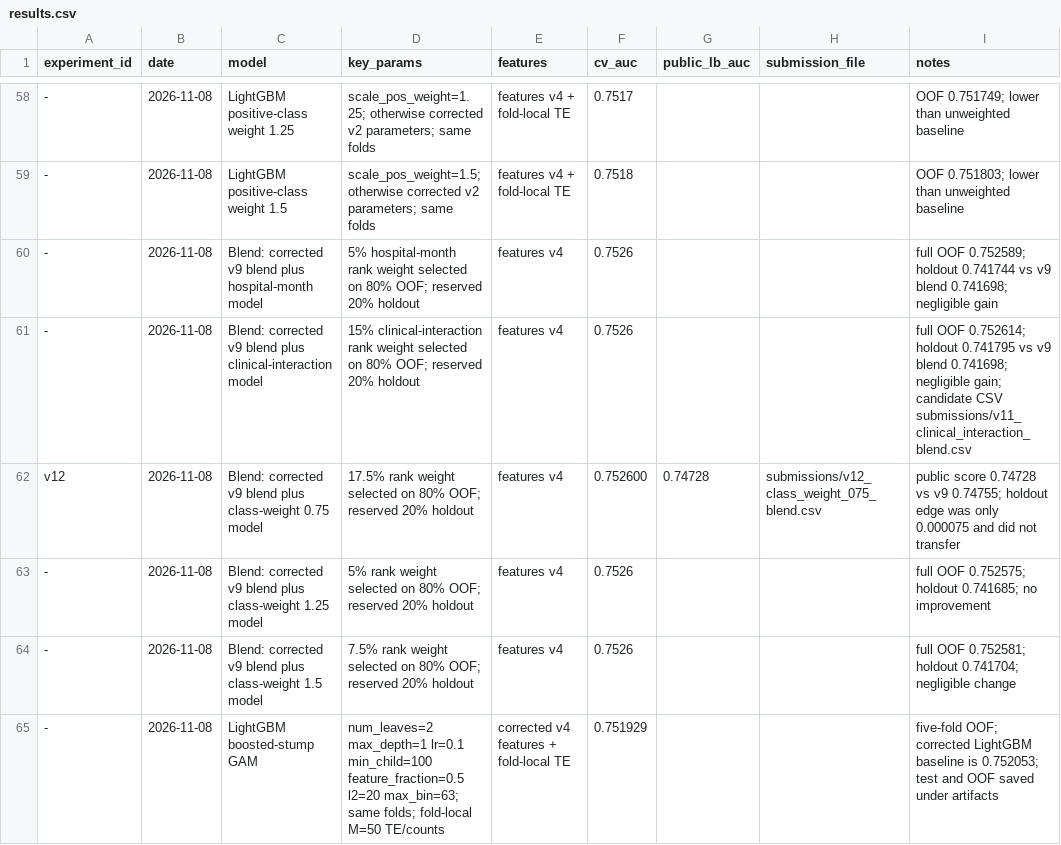
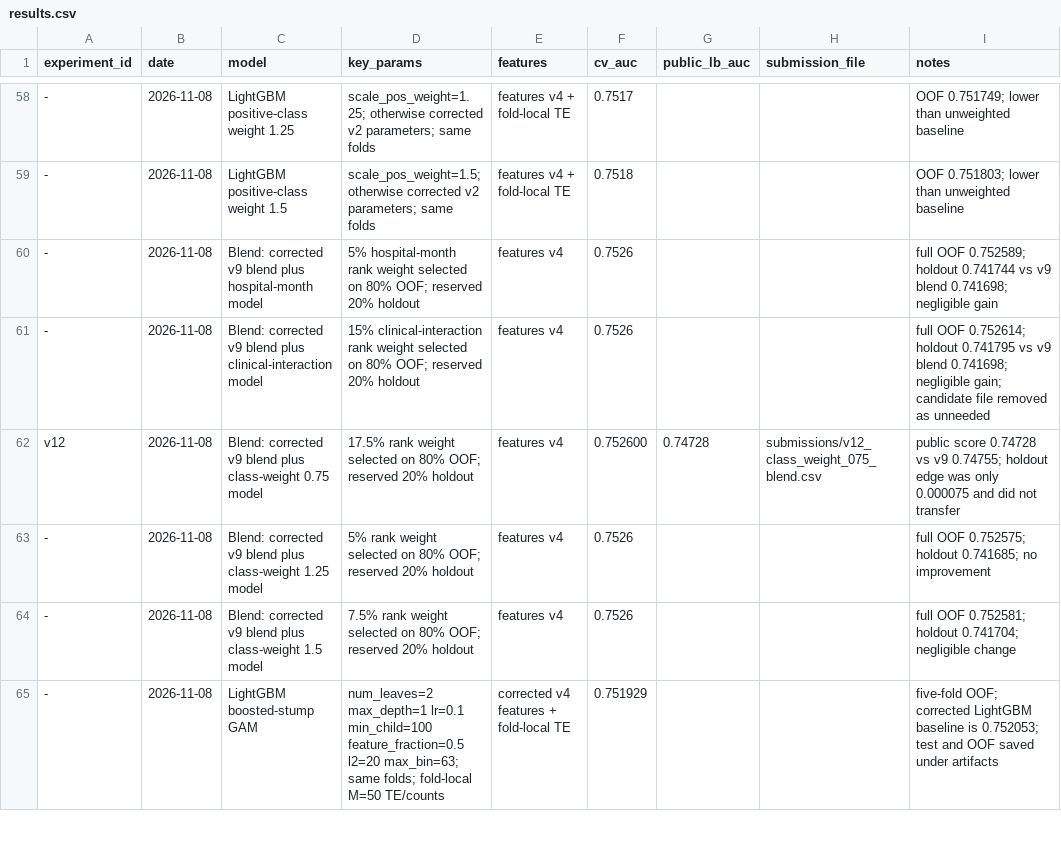
Before and after one commit to eyk-1/ml-project-runs, a CSV file: experiments/results.csv, drawn as a sheet; only a part is shown, gaps mark what is left out; the diff names each change by its address in the sheet, - before the commit and + after, or states it on an @@ line.

```diff
--- a/experiments/results.csv
+++ b/experiments/results.csv
-I61 (notes): …gain; candidate CSV submissions/v11_clinical_interaction_blend.csv
+I61 (notes): …gain; candidate file removed as unneeded
```
Also changed, not shown: 21 other files.
